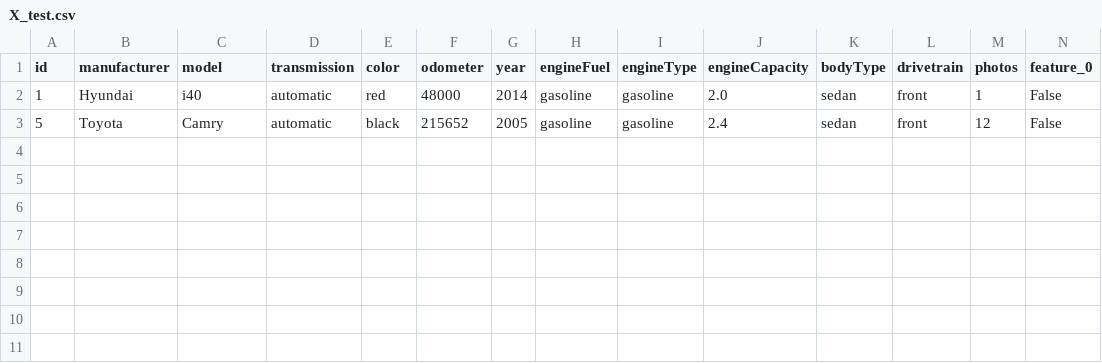
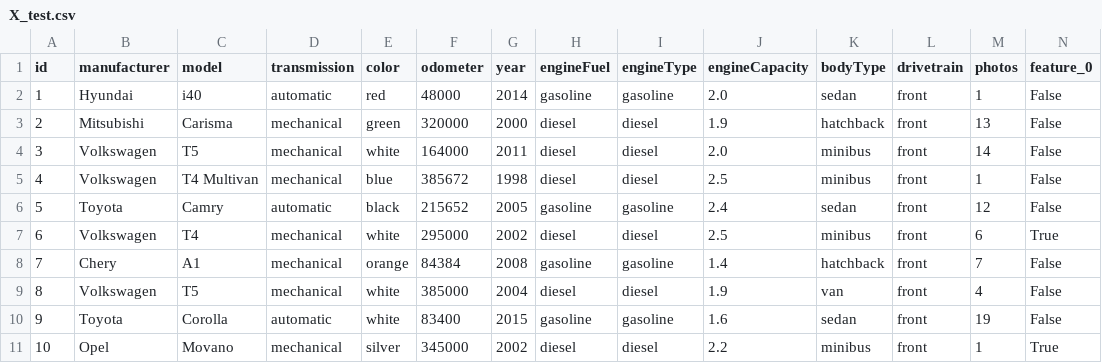
Before and after one commit to 1712832wine/Linear-Regression-01, a CSV file: X_test.csv, drawn as a sheet; only a part is shown; rows hold the shown columns only; the diff names each change by its address in the sheet, - before the commit and + after, or states it on an @@ line.

```diff
--- a/X_test.csv
+++ b/X_test.csv
+row 3: 2 | Mitsubishi | Carisma | mechanical | green | 320000 | 2000 | diesel | diesel | 1.9 | hatchback | front | 13 | False
+row 4: 3 | Volkswagen | T5 | mechanical | white | 164000 | 2011 | diesel | diesel | 2.0 | minibus | front | 14 | False
+row 5: 4 | Volkswagen | T4 Multivan | mechanical | blue | 385672 | 1998 | diesel | diesel | 2.5 | minibus | front | 1 | False
+row 7: 6 | Volkswagen | T4 | mechanical | white | 295000 | 2002 | diesel | diesel | 2.5 | minibus | front | 6 | True
+row 8: 7 | Chery | A1 | mechanical | orange | 84384 | 2008 | gasoline | gasoline | 1.4 | hatchback | front | 7 | False
+row 9: 8 | Volkswagen | T5 | mechanical | white | 385000 | 2004 | diesel | diesel | 1.9 | van | front | 4 | False
+row 10: 9 | Toyota | Corolla | automatic | white | 83400 | 2015 | gasoline | gasoline | 1.6 | sedan | front | 19 | False
+row 11: 10 | Opel | Movano | mechanical | silver | 345000 | 2002 | diesel | diesel | 2.2 | minibus | front | 1 | True
```
Also changed, not shown: 2 other files.
